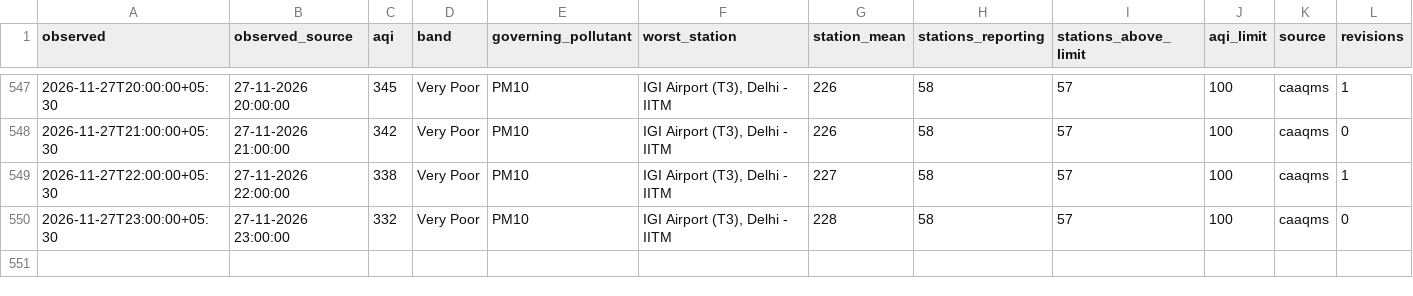
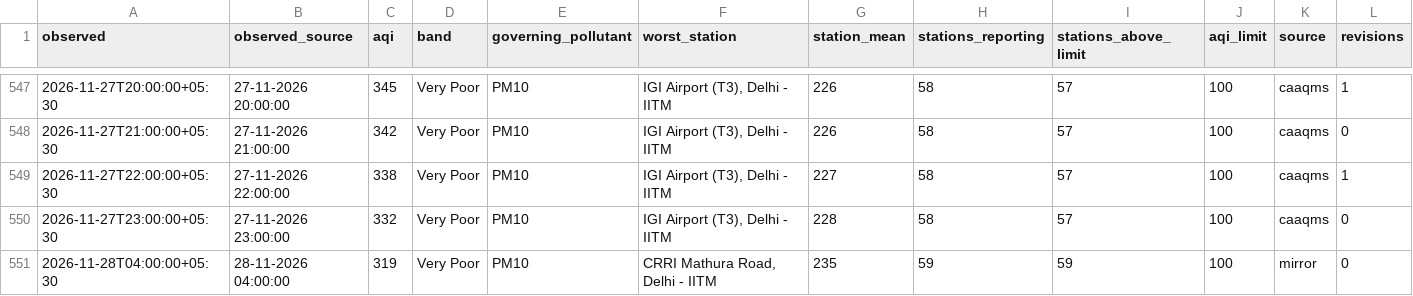
Before and after one commit to vimlendu-maker/swechha-website, a CSV file: public/data/air/delhi-2026-11.csv, drawn as a sheet; only a part is shown, gaps mark what is left out; rows hold the shown columns only; the diff names each change by its address in the sheet, - before the commit and + after, or states it on an @@ line.

```diff
--- a/public/data/air/delhi-2026-11.csv
+++ b/public/data/air/delhi-2026-11.csv
+row 551: 2026-11-28T04:00:00+05:30 | 28-11-2026 04:00:00 | 319 | Very Poor | PM10 | CRRI Mathura Road, Delhi - IITM | 235 | 59 | 59 | 100 | mirror | 0
```
Also changed, not shown: public/data/air/delhi-daily.csv, 19 other files.
